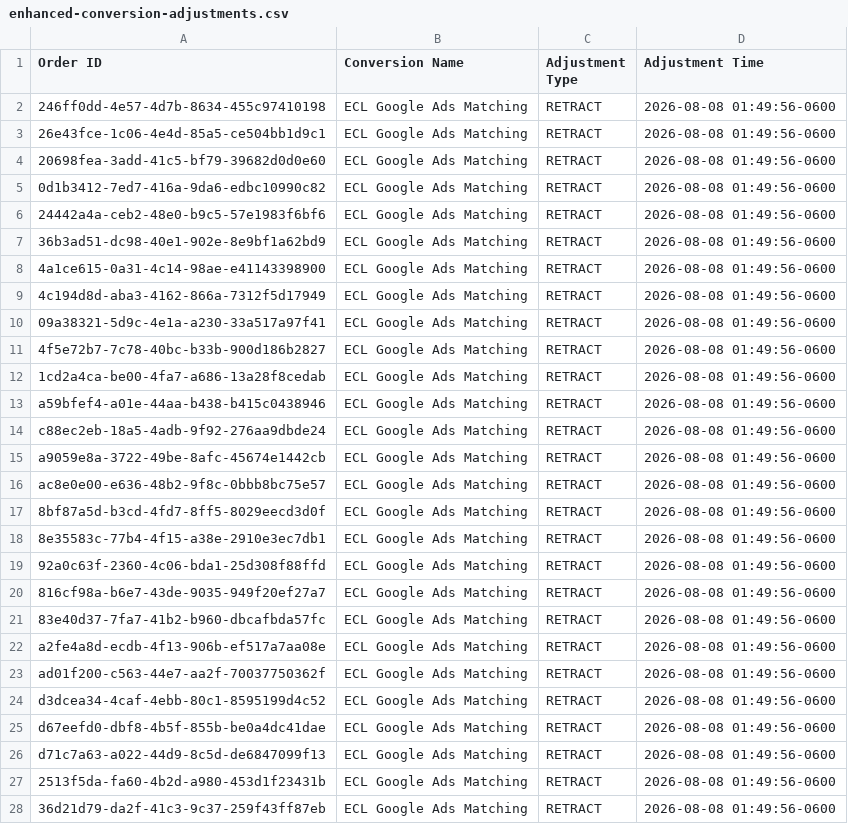
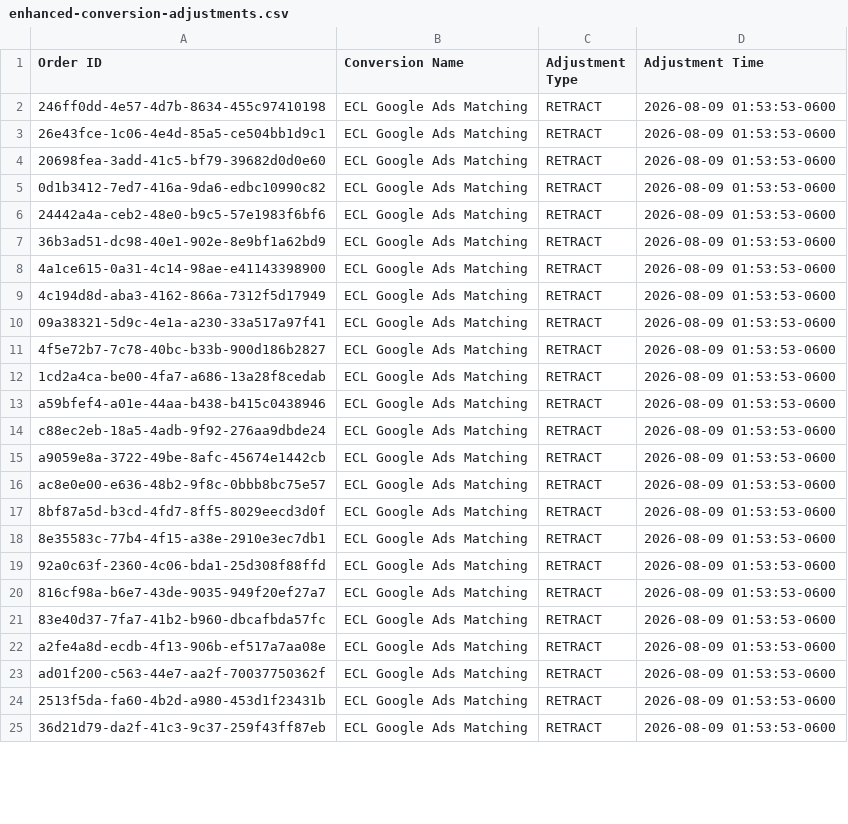
Before and after one commit to warmregards/Endoscopia-del-Mayab, a CSV file: data/enhanced-conversion-adjustments.csv, drawn as a sheet; only a part is shown; the diff covers the shown part only.

```diff
--- a/data/enhanced-conversion-adjustments.csv
+++ b/data/enhanced-conversion-adjustments.csv
@@ -1,28 +1,25 @@
 Order ID,Conversion Name,Adjustment Type,Adjustment Time
-246ff0dd-4e57-4d7b-8634-455c97410198,ECL Google Ads Matching,RETRACT,2026-08-08 01:49:56-0600
-26e43fce-1c06-4e4d-85a5-ce504bb1d9c1,ECL Google Ads Matching,RETRACT,2026-08-08 01:49:56-0600
-20698fea-3add-41c5-bf79-39682d0d0e60,ECL Google Ads Matching,RETRACT,2026-08-08 01:49:56-0600
-0d1b3412-7ed7-416a-9da6-edbc10990c82,ECL Google Ads Matching,RETRACT,2026-08-08 01:49:56-0600
-24442a4a-ceb2-48e0-b9c5-57e1983f6bf6,ECL Google Ads Matching,RETRACT,2026-08-08 01:49:56-0600
-36b3ad51-dc98-40e1-902e-8e9bf1a62bd9,ECL Google Ads Matching,RETRACT,2026-08-08 01:49:56-0600
-4a1ce615-0a31-4c14-98ae-e41143398900,ECL Google Ads Matching,RETRACT,2026-08-08 01:49:56-0600
-4c194d8d-aba3-4162-866a-7312f5d17949,ECL Google Ads Matching,RETRACT,2026-08-08 01:49:56-0600
-09a38321-5d9c-4e1a-a230-33a517a97f41,ECL Google Ads Matching,RETRACT,2026-08-08 01:49:56-0600
-4f5e72b7-7c78-40bc-b33b-900d186b2827,ECL Google Ads Matching,RETRACT,2026-08-08 01:49:56-0600
-1cd2a4ca-be00-4fa7-a686-13a28f8cedab,ECL Google Ads Matching,RETRACT,2026-08-08 01:49:56-0600
-a59bfef4-a01e-44aa-b438-b415c0438946,ECL Google Ads Matching,RETRACT,2026-08-08 01:49:56-0600
-c88ec2eb-18a5-4adb-9f92-276aa9dbde24,ECL Google Ads Matching,RETRACT,2026-08-08 01:49:56-0600
-a9059e8a-3722-49be-8afc-45674e1442cb,ECL Google Ads Matching,RETRACT,2026-08-08 01:49:56-0600
-ac8e0e00-e636-48b2-9f8c-0bbb8bc75e57,ECL Google Ads Matching,RETRACT,2026-08-08 01:49:56-0600
-8bf87a5d-b3cd-4fd7-8ff5-8029eecd3d0f,ECL Google Ads Matching,RETRACT,2026-08-08 01:49:56-0600
-8e35583c-77b4-4f15-a38e-2910e3ec7db1,ECL Google Ads Matching,RETRACT,2026-08-08 01:49:56-0600
-92a0c63f-2360-4c06-bda1-25d308f88ffd,ECL Google Ads Matching,RETRACT,2026-08-08 01:49:56-0600
-816cf98a-b6e7-43de-9035-949f20ef27a7,ECL Google Ads Matching,RETRACT,2026-08-08 01:49:56-0600
-83e40d37-7fa7-41b2-b960-dbcafbda57fc,ECL Google Ads Matching,RETRACT,2026-08-08 01:49:56-0600
-a2fe4a8d-ecdb-4f13-906b-ef517a7aa08e,ECL Google Ads Matching,RETRACT,2026-08-08 01:49:56-0600
-ad01f200-c563-44e7-aa2f-70037750362f,ECL Google Ads Matching,RETRACT,2026-08-08 01:49:56-0600
-d3dcea34-4caf-4ebb-80c1-8595199d4c52,ECL Google Ads Matching,RETRACT,2026-08-08 01:49:56-0600
-d67eefd0-dbf8-4b5f-855b-be0a4dc41dae,ECL Google Ads Matching,RETRACT,2026-08-08 01:49:56-0600
-d71c7a63-a022-44d9-8c5d-de6847099f13,ECL Google Ads Matching,RETRACT,2026-08-08 01:49:56-0600
-2513f5da-fa60-4b2d-a980-453d1f23431b,ECL Google Ads Matching,RETRACT,2026-08-08 01:49:56-0600
-36d21d79-da2f-41c3-9c37-259f43ff87eb,ECL Google Ads Matching,RETRACT,2026-08-08 01:49:56-0600
+246ff0dd-4e57-4d7b-8634-455c97410198,ECL Google Ads Matching,RETRACT,2026-08-09 01:53:53-0600
+26e43fce-1c06-4e4d-85a5-ce504bb1d9c1,ECL Google Ads Matching,RETRACT,2026-08-09 01:53:53-0600
+20698fea-3add-41c5-bf79-39682d0d0e60,ECL Google Ads Matching,RETRACT,2026-08-09 01:53:53-0600
+0d1b3412-7ed7-416a-9da6-edbc10990c82,ECL Google Ads Matching,RETRACT,2026-08-09 01:53:53-0600
+24442a4a-ceb2-48e0-b9c5-57e1983f6bf6,ECL Google Ads Matching,RETRACT,2026-08-09 01:53:53-0600
+36b3ad51-dc98-40e1-902e-8e9bf1a62bd9,ECL Google Ads Matching,RETRACT,2026-08-09 01:53:53-0600
+4a1ce615-0a31-4c14-98ae-e41143398900,ECL Google Ads Matching,RETRACT,2026-08-09 01:53:53-0600
+4c194d8d-aba3-4162-866a-7312f5d17949,ECL Google Ads Matching,RETRACT,2026-08-09 01:53:53-0600
+09a38321-5d9c-4e1a-a230-33a517a97f41,ECL Google Ads Matching,RETRACT,2026-08-09 01:53:53-0600
+4f5e72b7-7c78-40bc-b33b-900d186b2827,ECL Google Ads Matching,RETRACT,2026-08-09 01:53:53-0600
+1cd2a4ca-be00-4fa7-a686-13a28f8cedab,ECL Google Ads Matching,RETRACT,2026-08-09 01:53:53-0600
+a59bfef4-a01e-44aa-b438-b415c0438946,ECL Google Ads Matching,RETRACT,2026-08-09 01:53:53-0600
+c88ec2eb-18a5-4adb-9f92-276aa9dbde24,ECL Google Ads Matching,RETRACT,2026-08-09 01:53:53-0600
+a9059e8a-3722-49be-8afc-45674e1442cb,ECL Google Ads Matching,RETRACT,2026-08-09 01:53:53-0600
+ac8e0e00-e636-48b2-9f8c-0bbb8bc75e57,ECL Google Ads Matching,RETRACT,2026-08-09 01:53:53-0600
+8bf87a5d-b3cd-4fd7-8ff5-8029eecd3d0f,ECL Google Ads Matching,RETRACT,2026-08-09 01:53:53-0600
+8e35583c-77b4-4f15-a38e-2910e3ec7db1,ECL Google Ads Matching,RETRACT,2026-08-09 01:53:53-0600
+92a0c63f-2360-4c06-bda1-25d308f88ffd,ECL Google Ads Matching,RETRACT,2026-08-09 01:53:53-0600
+816cf98a-b6e7-43de-9035-949f20ef27a7,ECL Google Ads Matching,RETRACT,2026-08-09 01:53:53-0600
+83e40d37-7fa7-41b2-b960-dbcafbda57fc,ECL Google Ads Matching,RETRACT,2026-08-09 01:53:53-0600
+a2fe4a8d-ecdb-4f13-906b-ef517a7aa08e,ECL Google Ads Matching,RETRACT,2026-08-09 01:53:53-0600
+ad01f200-c563-44e7-aa2f-70037750362f,ECL Google Ads Matching,RETRACT,2026-08-09 01:53:53-0600
+2513f5da-fa60-4b2d-a980-453d1f23431b,ECL Google Ads Matching,RETRACT,2026-08-09 01:53:53-0600
+36d21d79-da2f-41c3-9c37-259f43ff87eb,ECL Google Ads Matching,RETRACT,2026-08-09 01:53:53-0600
```
Also changed, not shown: 6 added rows, 3 removed rows and 36 edited cells elsewhere in this file, data/enhanced-conversions.csv, data/offline-conversion-retractions.csv, 1 other file.
